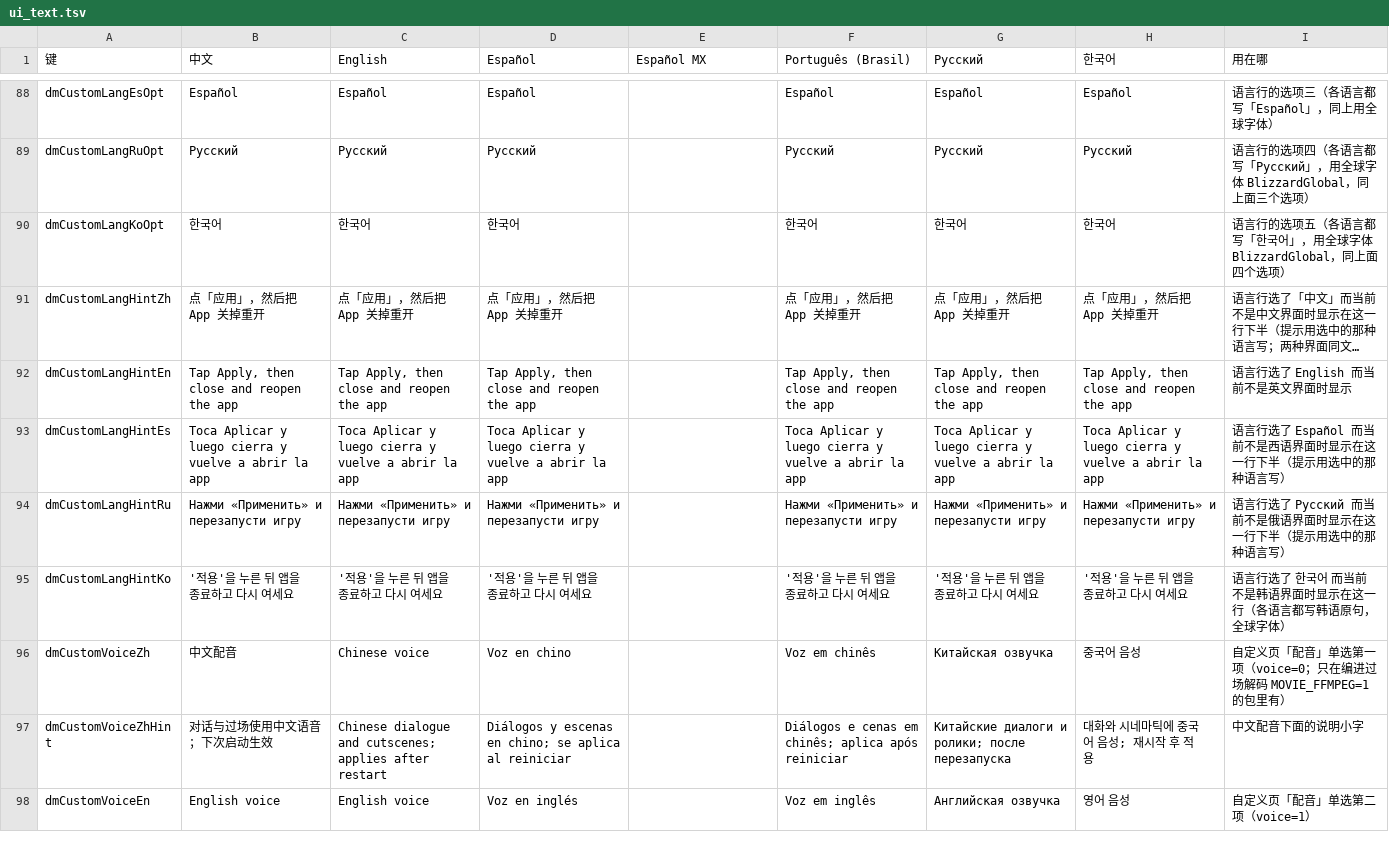
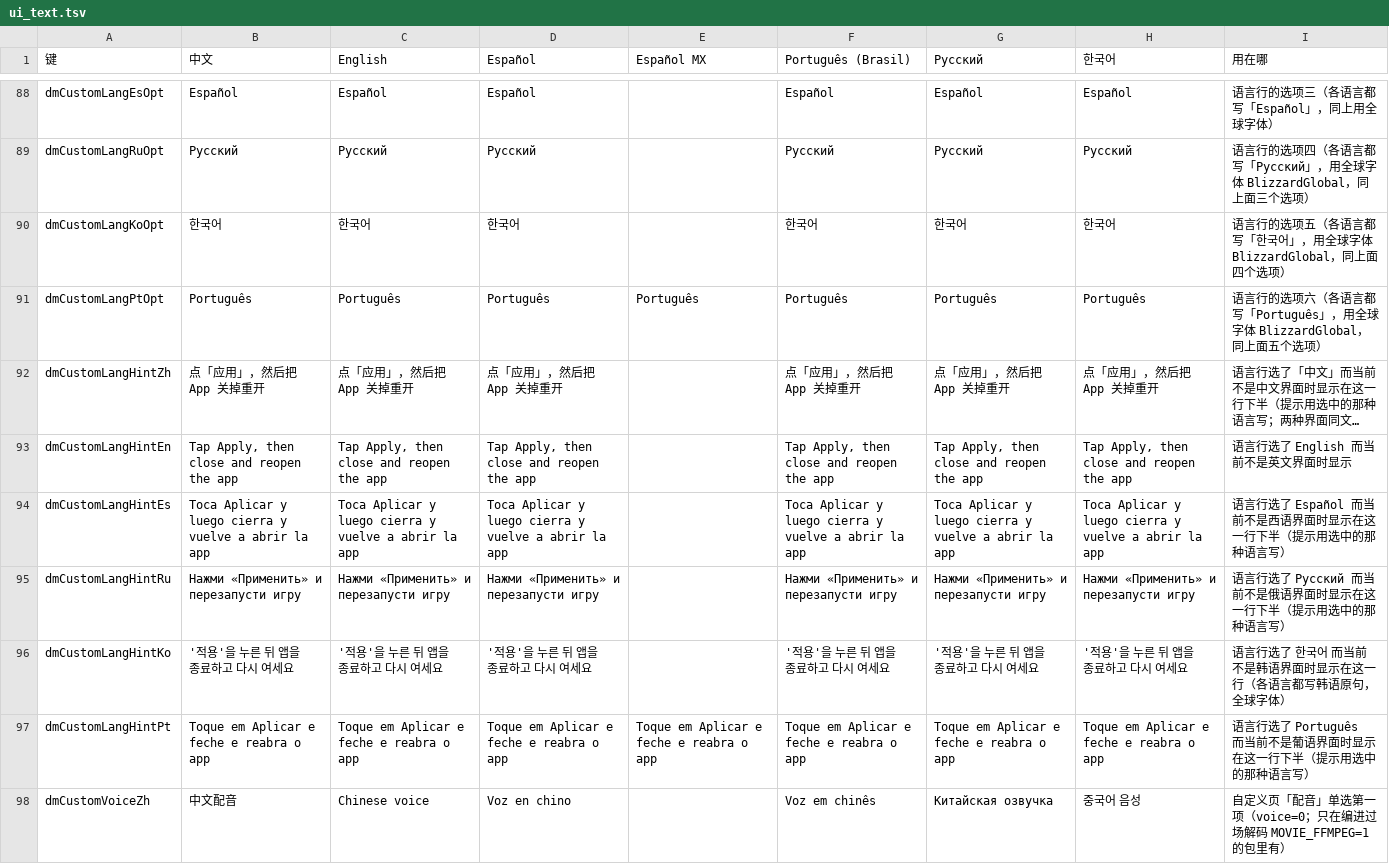
Before and after one commit to jhaizhou-ops/d2r-mobile, a TSV file: dm/i18n/ui_text.tsv, drawn as a sheet; only a part is shown, gaps mark what is left out; the shorter side is filled out with more unchanged rows; long unchanged cells end in …; the diff names each change by its address in the sheet, - before the commit and + after, or states it on an @@ line.

Commit message:
i18n: restore the Portuguese language option strings
The Custom page layout already references @dmCustomLangPtOpt and @dmCustomLangHintPt (touch_layout.py), but the two rows are missing from ui_text.tsv, so the game falls back to its own placeholders: the sixth language option renders as "String" and the hint below it as "ausente".

Both rows were part of #224 but are not in main; add them back and regenerate dm/host/dm_i18n_tab.h.

Checks:
  python3 dm/ios/tools/dm_i18n.py --check
  python3 dm/ios/tests/test_touch_layout_language.py

```diff
--- a/dm/i18n/ui_text.tsv
+++ b/dm/i18n/ui_text.tsv
+row 91: dmCustomLangPtOpt | Português | Português | Português | Português | Português | Português | Português | 语言行的选项六（各语言都写「Português」，用全球字体 BlizzardGlobal，同上面五个选项）
+row 97: dmCustomLangHintPt | Toque em Aplicar e feche e reabra o app | Toque em Aplicar e feche e reabra o app | Toque em Aplicar e feche e reabra o app | Toque em Aplicar e feche e reabra o app | Toque em Aplicar e feche e reabra o app | Toque em Aplicar e feche e reabra o app | Toque em Aplicar e feche e reabra o app | 语言行选了 Português 而当前不是葡语界面时显示在这一行下半（提示用选中的那种语言写）
```
Also changed, not shown: 1 other file.
